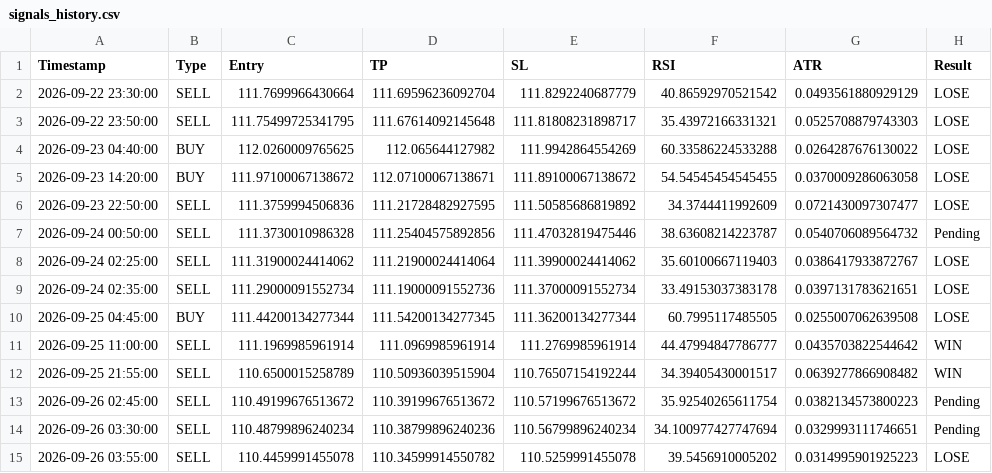
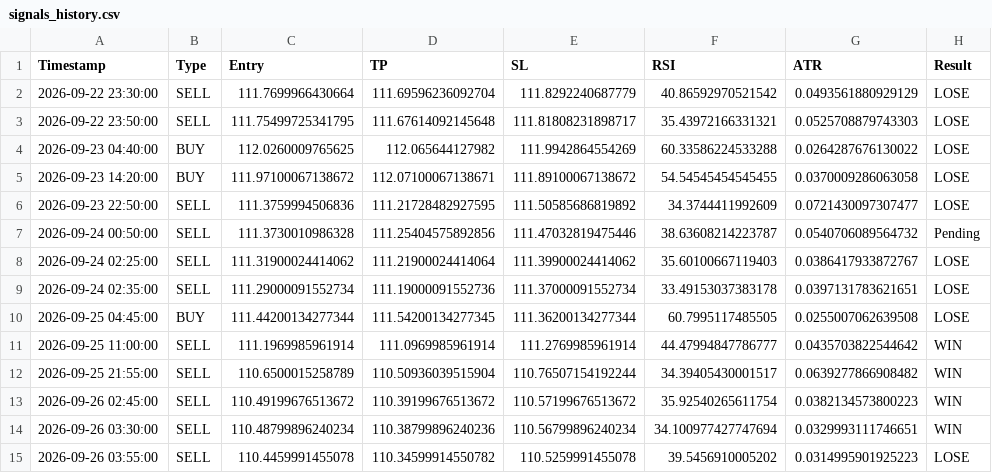
Before and after one commit to mark-dylan-dady/fx-signal-bot, a CSV file: signals_history.csv, drawn as a sheet.

```diff
--- a/signals_history.csv
+++ b/signals_history.csv
@@ -12,4 +12,4 @@ Timestamp,Type,Entry,TP,SL,RSI,ATR,Result
 2026-09-25 21:55:00,SELL,110.6500015258789,110.50936039515904,110.76507154192244,34.39405430001517,0.0639277866908482,WIN
-2026-09-26 02:45:00,SELL,110.49199676513672,110.39199676513672,110.57199676513672,35.92540265611754,0.0382134573800223,Pending
-2026-09-26 03:30:00,SELL,110.48799896240234,110.38799896240236,110.56799896240234,34.100977427747694,0.0329993111746651,Pending
+2026-09-26 02:45:00,SELL,110.49199676513672,110.39199676513672,110.57199676513672,35.92540265611754,0.0382134573800223,WIN
+2026-09-26 03:30:00,SELL,110.48799896240234,110.38799896240236,110.56799896240234,34.100977427747694,0.0329993111746651,WIN
 2026-09-26 03:55:00,SELL,110.4459991455078,110.34599914550782,110.5259991455078,39.5456910005202,0.0314995901925223,LOSE
```
